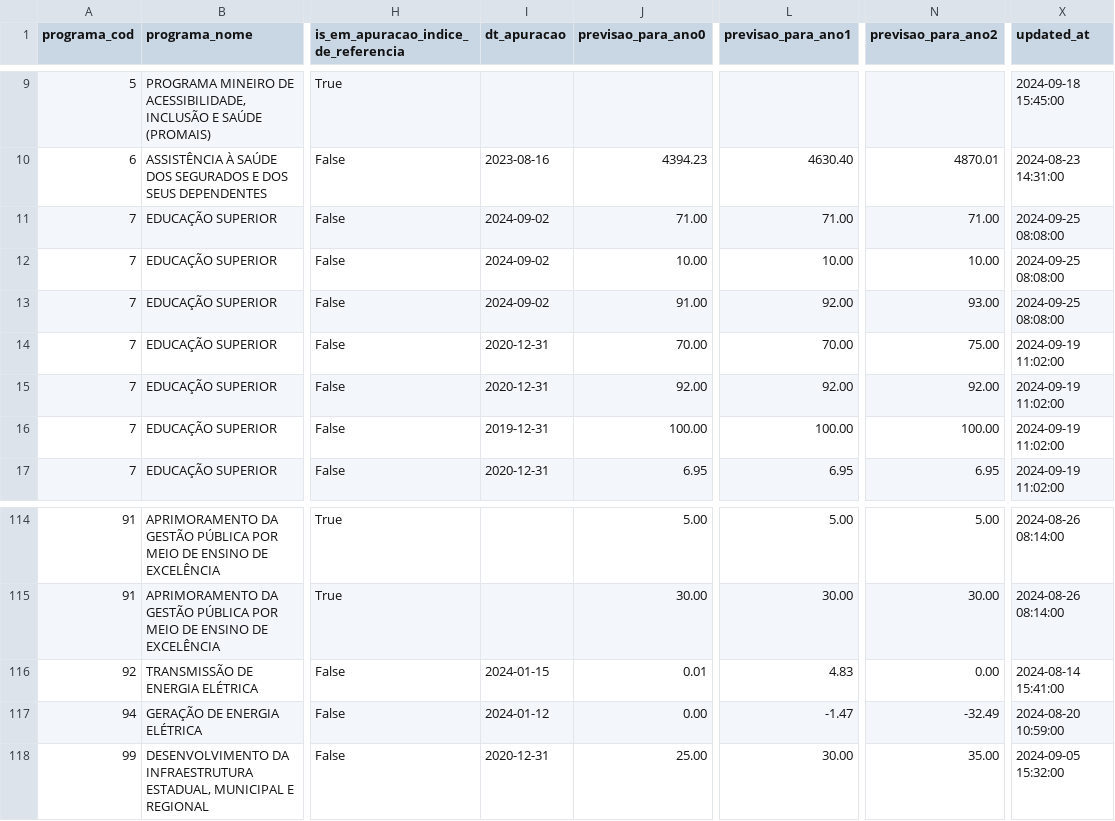
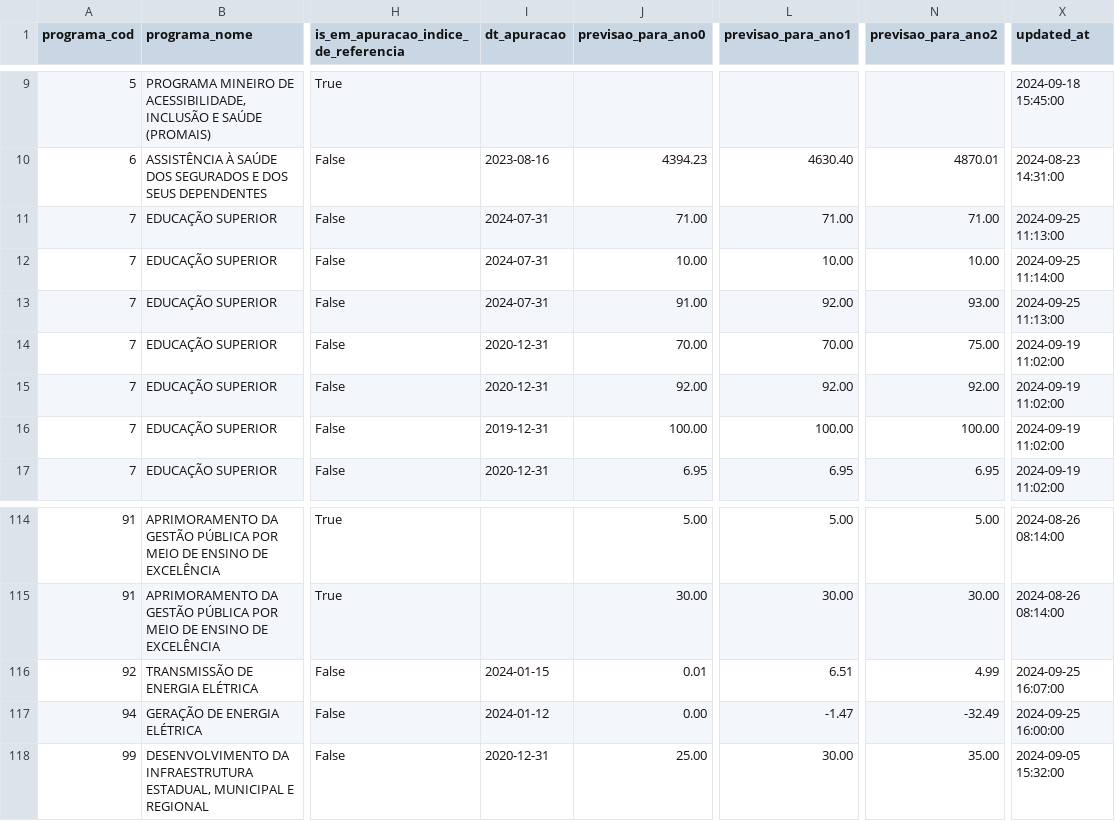
Before and after one commit to splor-mg/dados-sigplan-planejamento-2025, a CSV file: data/indicadores_planejamento.csv, drawn as a sheet; only a part is shown, gaps mark what is left out; the diff names each change by its address in the sheet, - before the commit and + after, or states it on an @@ line.

```diff
--- a/data/indicadores_planejamento.csv
+++ b/data/indicadores_planejamento.csv
-I11:I13 (dt_apuracao): 2024-09-02
+I11:I13 (dt_apuracao): 2024-07-31
-X11 (updated_at): 2024-09-25 08:08:00
+X11 (updated_at): 2024-09-25 11:13:00
-X12 (updated_at): 2024-09-25 08:08:00
+X12 (updated_at): 2024-09-25 11:14:00
-X13 (updated_at): 2024-09-25 08:08:00
+X13 (updated_at): 2024-09-25 11:13:00
-L116 (previsao_para_ano1): 4.83
+L116 (previsao_para_ano1): 6.51
-N116 (previsao_para_ano2): 0.00
+N116 (previsao_para_ano2): 4.99
-X116 (updated_at): 2024-08-14 15:41:00
+X116 (updated_at): 2024-09-25 16:07:00
-X117 (updated_at): 2024-08-20 10:59:00
+X117 (updated_at): 2024-09-25 16:00:00
```
Also changed, not shown: 2 other files.
